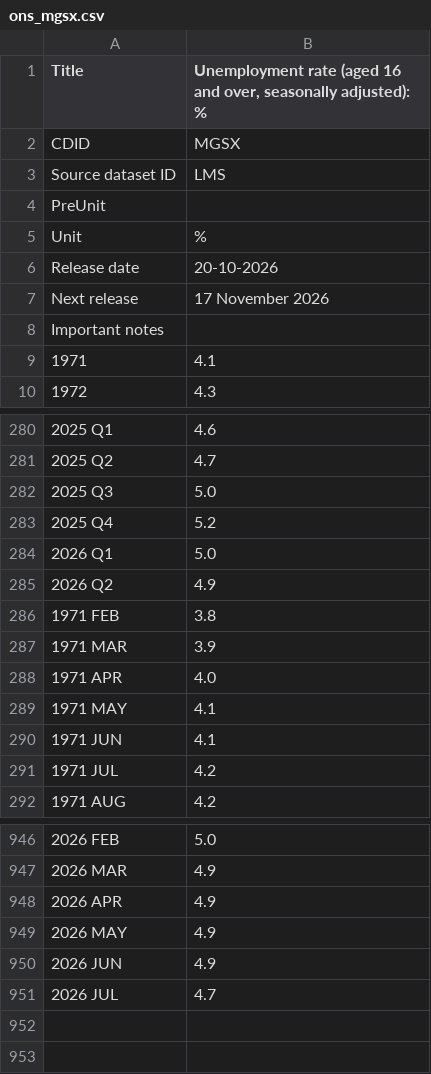
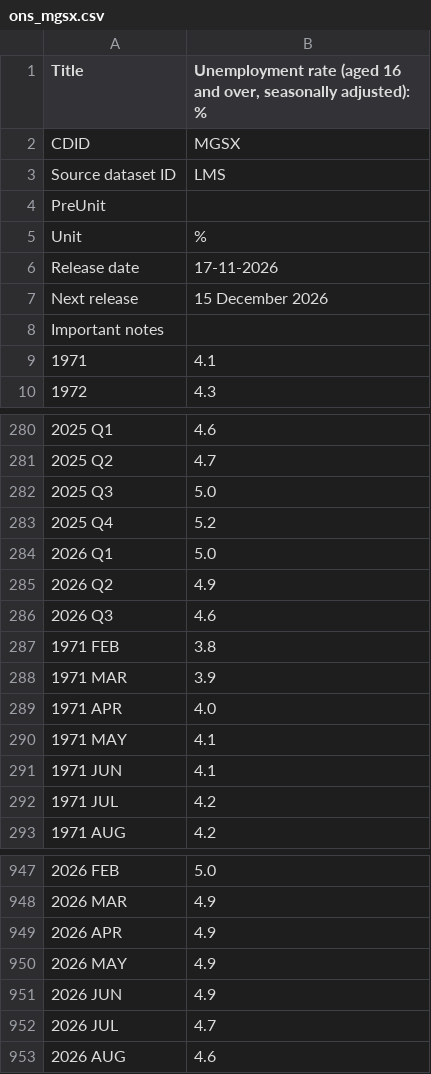
Before and after one commit to markgsheppard/SahmRule, a CSV file: data-source/intl/raw/ons_mgsx.csv, drawn as a sheet; only a part is shown, gaps mark what is left out.

```diff
--- a/data-source/intl/raw/ons_mgsx.csv
+++ b/data-source/intl/raw/ons_mgsx.csv
@@ -5,4 +5,4 @@
 "Unit","%"
-"Release date","20-10-2026"
-"Next release","17 November 2026"
+"Release date","17-11-2026"
+"Next release","15 December 2026"
 "Important notes",
@@ -285,2 +285,3 @@
 "2026 Q2","4.9"
+"2026 Q3","4.6"
 "1971 FEB","3.8"
@@ -951 +952,2 @@
 "2026 JUL","4.7"
+"2026 AUG","4.6"
```
Also changed, not shown: data/intl_series.csv, 6 other files.
